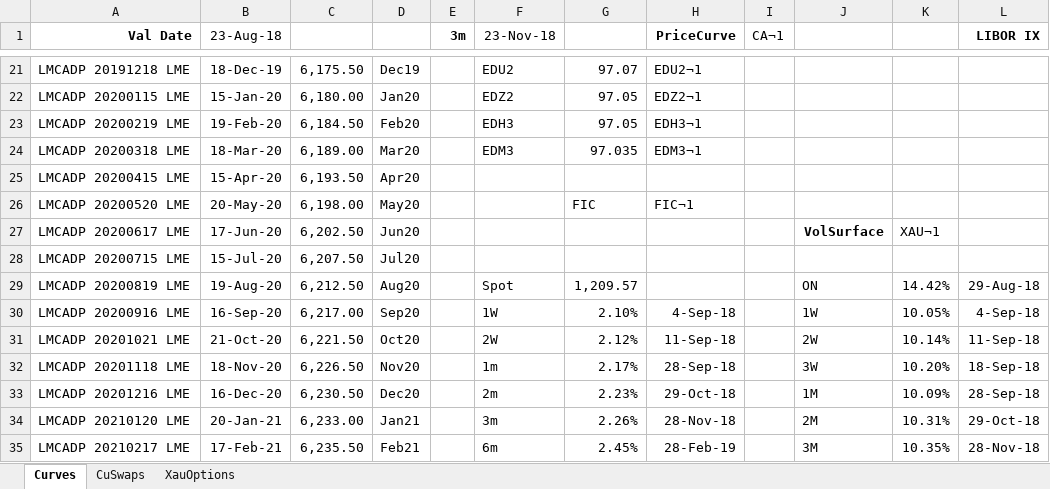
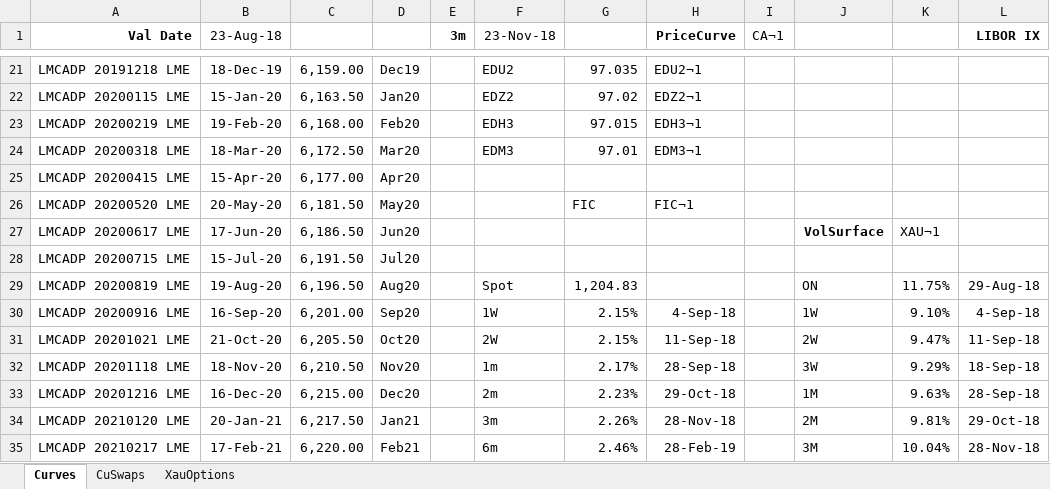
Before and after one commit to cetusfinance/qwack, an Excel workbook: examples/Qwack - LMEDateExample.xlsx, sheet Curves, drawn as a sheet; only a part is shown, gaps mark what is left out; values as stored, in another font and other column widths than the file's, no borders; the diff covers the shown part only; the diff names each change by its address in the sheet, - before the commit and + after, or states it on an @@ line.

```diff
--- a/examples/Qwack - LMEDateExample.xlsx (sheet Curves)
+++ b/examples/Qwack - LMEDateExample.xlsx (sheet Curves)
-C21: 6,175.50
+C21: 6,159.00
-G21: 97.07
+G21: 97.035
-C22: 6,180.00
+C22: 6,163.50
-G22: 97.05
+G22: 97.02
-C23: 6,184.50
+C23: 6,168.00
-G23: 97.05
+G23: 97.015
-C24: 6,189.00
+C24: 6,172.50
-G24: 97.035
+G24: 97.01
-C25: 6,193.50
+C25: 6,177.00
-C26: 6,198.00
+C26: 6,181.50
-C27: 6,202.50
+C27: 6,186.50
-C28: 6,207.50
+C28: 6,191.50
-C29: 6,212.50
+C29: 6,196.50
-G29: 1,209.57
+G29: 1,204.83
-K29: 14.42%
+K29: 11.75%
-C30: 6,217.00
+C30: 6,201.00
-G30: 2.10%
+G30: 2.15%
-K30: 10.05%
+K30: 9.10%
-C31: 6,221.50
+C31: 6,205.50
-G31: 2.12%
+G31: 2.15%
-K31: 10.14%
+K31: 9.47%
-C32: 6,226.50
+C32: 6,210.50
-K32: 10.20%
+K32: 9.29%
-C33: 6,230.50
+C33: 6,215.00
-K33: 10.09%
+K33: 9.63%
-C34: 6,233.00
+C34: 6,217.50
-K34: 10.31%
+K34: 9.81%
-C35: 6,235.50
+C35: 6,220.00
-G35: 2.45%
+G35: 2.46%
-K35: 10.35%
+K35: 10.04%
```
Also changed, not shown: 133 edited cells elsewhere in this sheet, sheet XauOptions, sheet CuSwaps, formulas that keep their value.
